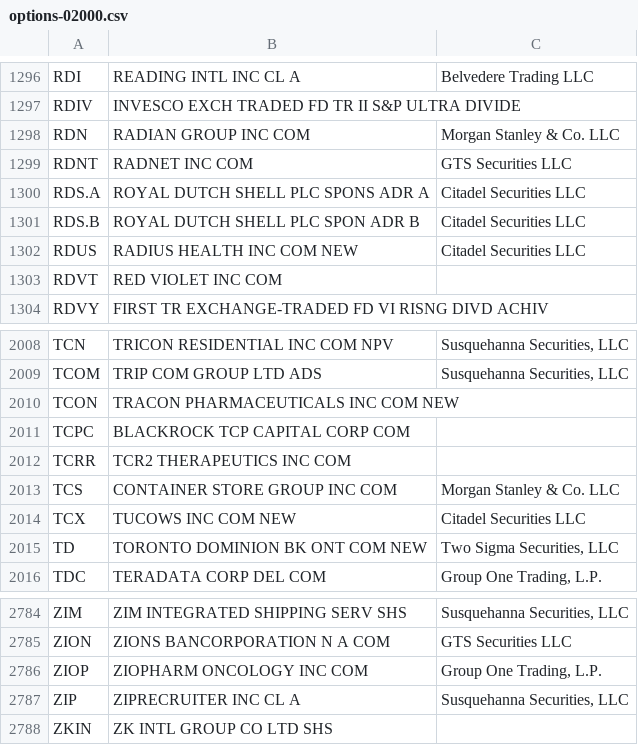
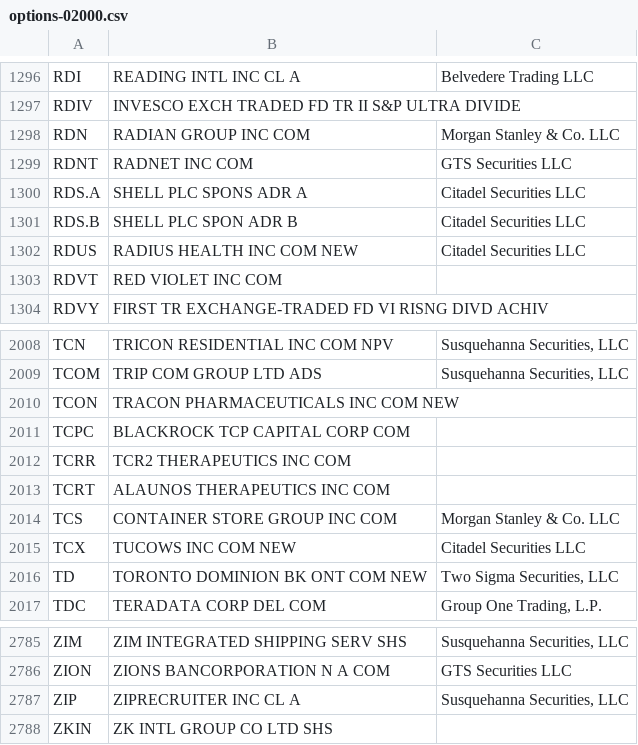
Before and after one commit to haoenhui/usa-optionable-stocks, a CSV file: options-02000.csv, drawn as a sheet; only a part is shown, gaps mark what is left out.

```diff
--- a/options-02000.csv
+++ b/options-02000.csv
@@ -1299,4 +1299,4 @@ RDN,RADIAN GROUP INC COM,Morgan Stanley & Co. LLC
 RDNT,RADNET INC COM,GTS Securities LLC
-RDS.A,ROYAL DUTCH SHELL PLC SPONS ADR A,Citadel Securities LLC
-RDS.B,ROYAL DUTCH SHELL PLC SPON ADR B,Citadel Securities LLC
+RDS.A,SHELL PLC SPONS ADR A,Citadel Securities LLC
+RDS.B,SHELL PLC SPON ADR B,Citadel Securities LLC
 RDUS,RADIUS HEALTH INC COM NEW,Citadel Securities LLC
@@ -2012,2 +2012,3 @@ TCPC,BLACKROCK TCP CAPITAL CORP COM,
 TCRR,TCR2 THERAPEUTICS INC COM,
+TCRT,ALAUNOS THERAPEUTICS INC COM,
 TCS,CONTAINER STORE GROUP INC COM,Morgan Stanley & Co. LLC
@@ -2785,3 +2786,2 @@ ZIM,ZIM INTEGRATED SHIPPING SERV SHS,"Susquehanna Securities, LLC"
 ZION,ZIONS BANCORPORATION N A COM,GTS Securities LLC
-ZIOP,ZIOPHARM ONCOLOGY INC COM,"Group One Trading, L.P."
 ZIP,ZIPRECRUITER INC CL A,"Susquehanna Securities, LLC"
```
Also changed, not shown: weekly-options-00000.csv.
